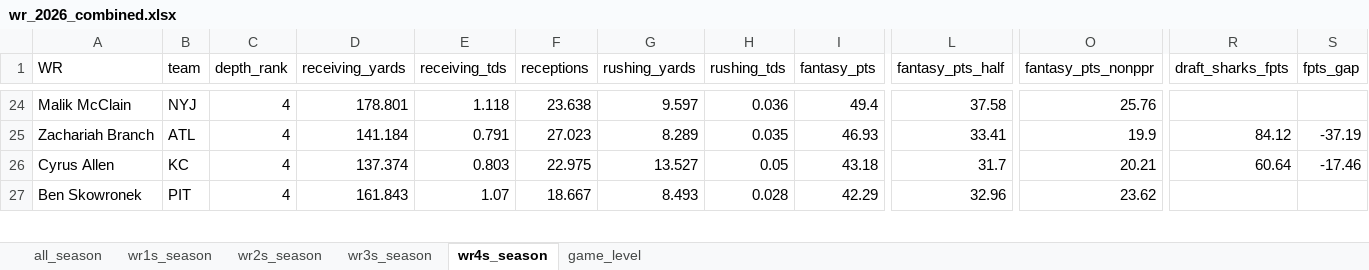
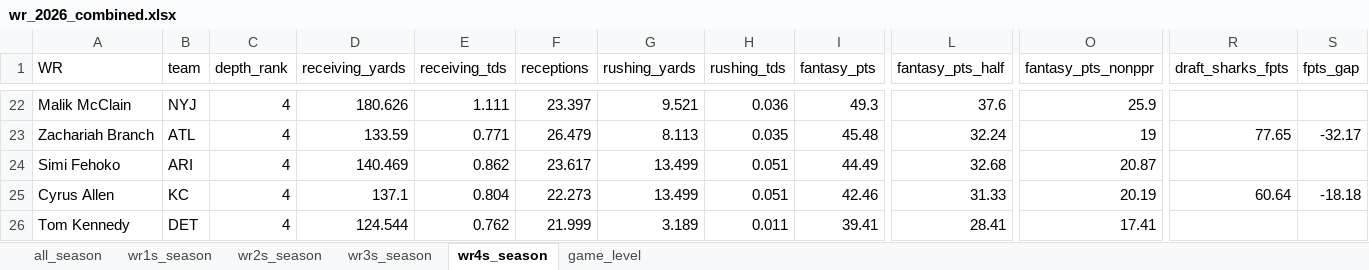
Before and after one commit to egomaniacsfantasy/lineup-lab, an Excel workbook: projections/wr_2026_combined.xlsx, sheet wr4s_season, drawn as a sheet; only a part is shown, gaps mark what is left out; values as stored, in another font and other column widths than the file's, no borders; removed rows and columns are numbered as before the commit, all else as after; rows hold the shown columns only; the diff covers the shown part only; the diff names each change by its address in the sheet, - before the commit and + after, or states it on an @@ line.

```diff
--- a/projections/wr_2026_combined.xlsx (sheet wr4s_season)
+++ b/projections/wr_2026_combined.xlsx (sheet wr4s_season)
-D22 (receiving_yards): 178.801
+D22 (receiving_yards): 180.626
-E22 (receiving_tds): 1.118
+E22 (receiving_tds): 1.111
-F22 (receptions): 23.638
+F22 (receptions): 23.397
-G22 (rushing_yards): 9.597
+G22 (rushing_yards): 9.521
-I22 (fantasy_pts): 49.4
+I22 (fantasy_pts): 49.3
-L22 (fantasy_pts_half): 37.58
+L22 (fantasy_pts_half): 37.6
-O22 (fantasy_pts_nonppr): 25.76
+O22 (fantasy_pts_nonppr): 25.9
-D23 (receiving_yards): 141.184
+D23 (receiving_yards): 133.59
-E23 (receiving_tds): 0.791
+E23 (receiving_tds): 0.771
-F23 (receptions): 27.023
+F23 (receptions): 26.479
-G23 (rushing_yards): 8.289
+G23 (rushing_yards): 8.113
-I23 (fantasy_pts): 46.93
+I23 (fantasy_pts): 45.48
-L23 (fantasy_pts_half): 33.41
+L23 (fantasy_pts_half): 32.24
-O23 (fantasy_pts_nonppr): 19.9
+O23 (fantasy_pts_nonppr): 19
-R23 (draft_sharks_fpts): 84.12
+R23 (draft_sharks_fpts): 77.65
-S23 (fpts_gap): -37.19
+S23 (fpts_gap): -32.17
+row 24: Simi Fehoko | ARI | 4 | 140.469 | 0.862 | 23.617 | 13.499 | 0.051 | 44.49 | 32.68 | 20.87
-D25 (receiving_yards): 137.374
+D25 (receiving_yards): 137.1
-E25 (receiving_tds): 0.803
+E25 (receiving_tds): 0.804
-F25 (receptions): 22.975
+F25 (receptions): 22.273
-G25 (rushing_yards): 13.527
+G25 (rushing_yards): 13.499
-H25 (rushing_tds): 0.05
+H25 (rushing_tds): 0.051
-I25 (fantasy_pts): 43.18
+I25 (fantasy_pts): 42.46
-L25 (fantasy_pts_half): 31.7
+L25 (fantasy_pts_half): 31.33
-O25 (fantasy_pts_nonppr): 20.21
+O25 (fantasy_pts_nonppr): 20.19
-S25 (fpts_gap): -17.46
+S25 (fpts_gap): -18.18
-row 27: Ben Skowronek | PIT | 4 | 161.843 | 1.07 | 18.667 | 8.493 | 0.028 | 42.29 | 32.96 | 23.62
+row 26: Tom Kennedy | DET | 4 | 124.544 | 0.762 | 21.999 | 3.189 | 0.011 | 39.41 | 28.41 | 17.41
```
Also changed, not shown: 8 added rows, 10 removed rows and 130 edited cells elsewhere in this sheet, sheet game_level, sheet all_season, sheet wr3s_season, sheet wr1s_season, sheet wr2s_season.
